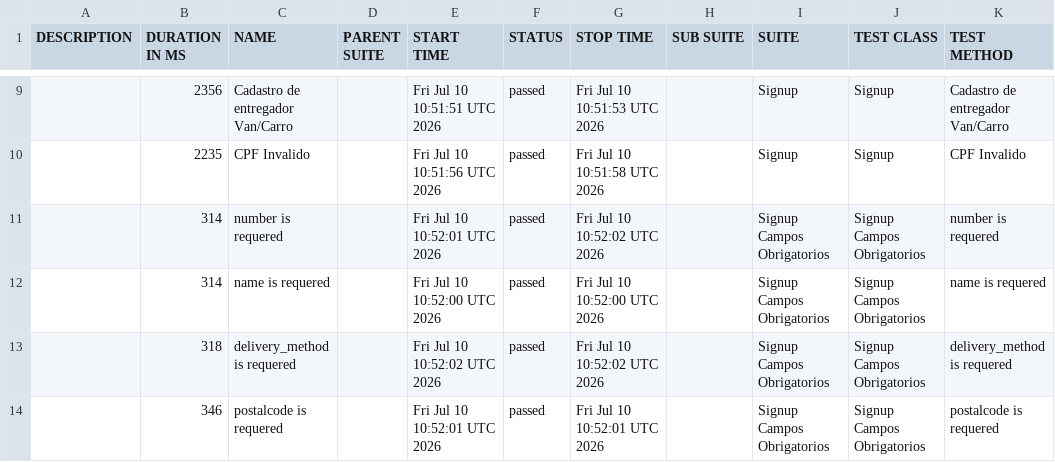
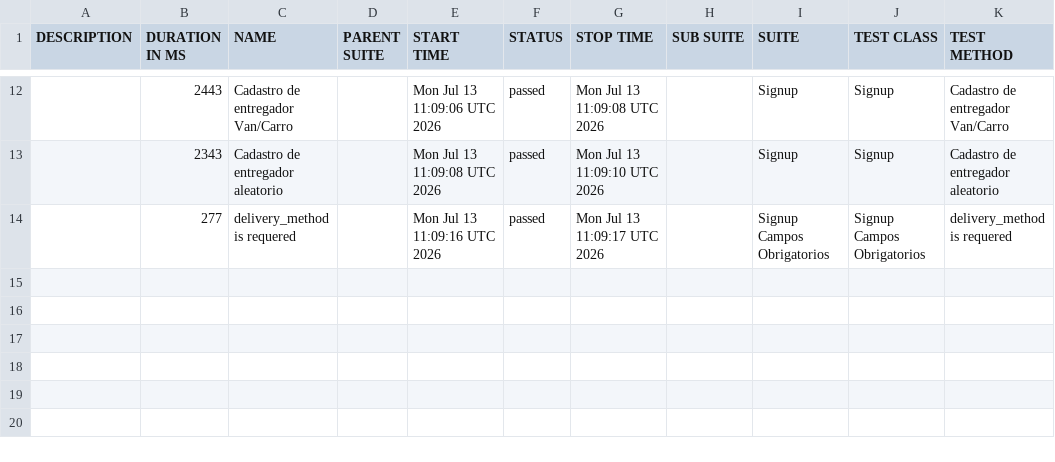
Before and after one commit to diegobbarbosa09/buger-eats-cypress, a CSV file: data/suites.csv, drawn as a sheet; only a part is shown, gaps mark what is left out; the diff covers the shown part only.

```diff
--- a/data/suites.csv
+++ b/data/suites.csv
@@ -9,6 +12,3 @@
-"","2356","Cadastro de entregador Van/Carro","","Fri Jul 10 10:51:51 UTC 2026","passed","Fri Jul 10 10:51:53 UTC 2026","","Signup","Signup","Cadastro de entregador Van/Carro"
-"","2235","CPF Invalido","","Fri Jul 10 10:51:56 UTC 2026","passed","Fri Jul 10 10:51:58 UTC 2026","","Signup","Signup","CPF Invalido"
-"","314","number is requered","","Fri Jul 10 10:52:01 UTC 2026","passed","Fri Jul 10 10:52:02 UTC 2026","","Signup Campos Obrigatorios","Signup Campos Obrigatorios","number is requered"
-"","314","name is requered","","Fri Jul 10 10:52:00 UTC 2026","passed","Fri Jul 10 10:52:00 UTC 2026","","Signup Campos Obrigatorios","Signup Campos Obrigatorios","name is requered"
-"","318","delivery_method is requered","","Fri Jul 10 10:52:02 UTC 2026","passed","Fri Jul 10 10:52:02 UTC 2026","","Signup Campos Obrigatorios","Signup Campos Obrigatorios","delivery_method is requered"
-"","346","postalcode is requered","","Fri Jul 10 10:52:01 UTC 2026","passed","Fri Jul 10 10:52:01 UTC 2026","","Signup Campos Obrigatorios","Signup Campos Obrigatorios","postalcode is requered"
+"","2443","Cadastro de entregador Van/Carro","","Mon Jul 13 11:09:06 UTC 2026","passed","Mon Jul 13 11:09:08 UTC 2026","","Signup","Signup","Cadastro de entregador Van/Carro"
+"","2343","Cadastro de entregador aleatorio","","Mon Jul 13 11:09:08 UTC 2026","passed","Mon Jul 13 11:09:10 UTC 2026","","Signup","Signup","Cadastro de entregador aleatorio"
+"","277","delivery_method is requered","","Mon Jul 13 11:09:16 UTC 2026","passed","Mon Jul 13 11:09:17 UTC 2026","","Signup Campos Obrigatorios","Signup Campos Obrigatorios","delivery_method is requered"
```
Also changed, not shown: 3 added rows and 29 edited cells elsewhere in this file, 40 other files.
